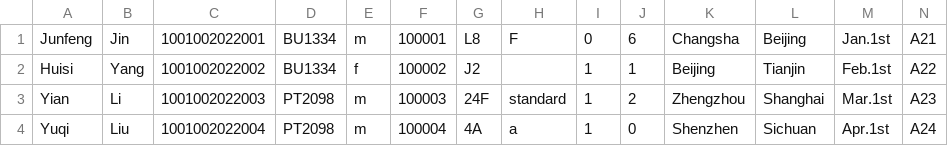
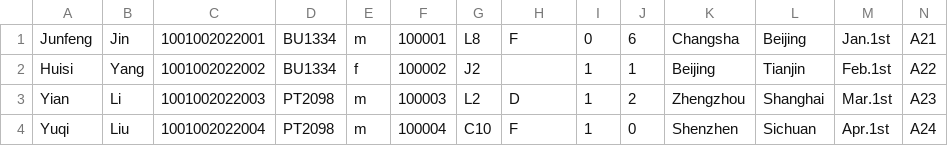
Before and after one commit to youyang-617/javafx_flight_check_in, a CSV file: files/Customer_information.csv, drawn as a sheet.

```diff
--- a/files/Customer_information.csv
+++ b/files/Customer_information.csv
@@ -2,3 +2,3 @@ Junfeng,Jin,1001002022001,BU1334,m,100001,L8,F,0,6,Changsha,Beijing,Jan.1st,A21
 Huisi,Yang,1001002022002,BU1334,f,100002,J2, ,1,1,Beijing,Tianjin,Feb.1st,A22
-Yian,Li,1001002022003,PT2098,m,100003,24F,standard,1,2,Zhengzhou,Shanghai,Mar.1st,A23
-Yuqi,Liu,1001002022004,PT2098,m,100004,4A,a,1,0,Shenzhen,Sichuan,Apr.1st,A24
+Yian,Li,1001002022003,PT2098,m,100003,L2,D,1,2,Zhengzhou,Shanghai,Mar.1st,A23
+Yuqi,Liu,1001002022004,PT2098,m,100004,C10,F,1,0,Shenzhen,Sichuan,Apr.1st,A24
```
Also changed, not shown: files/temp.csv, 2 other files.
